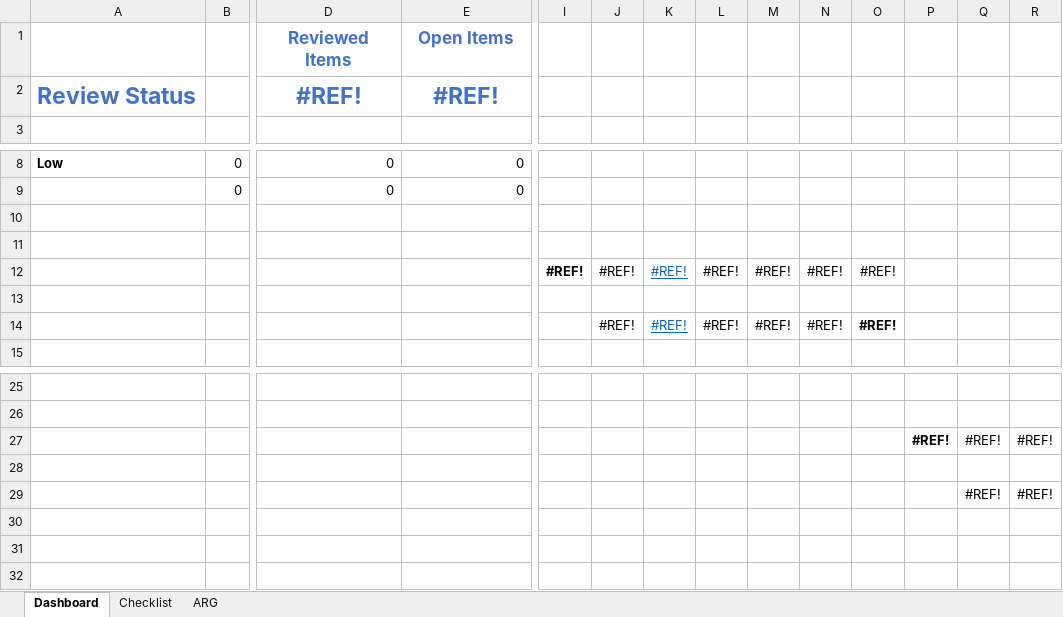
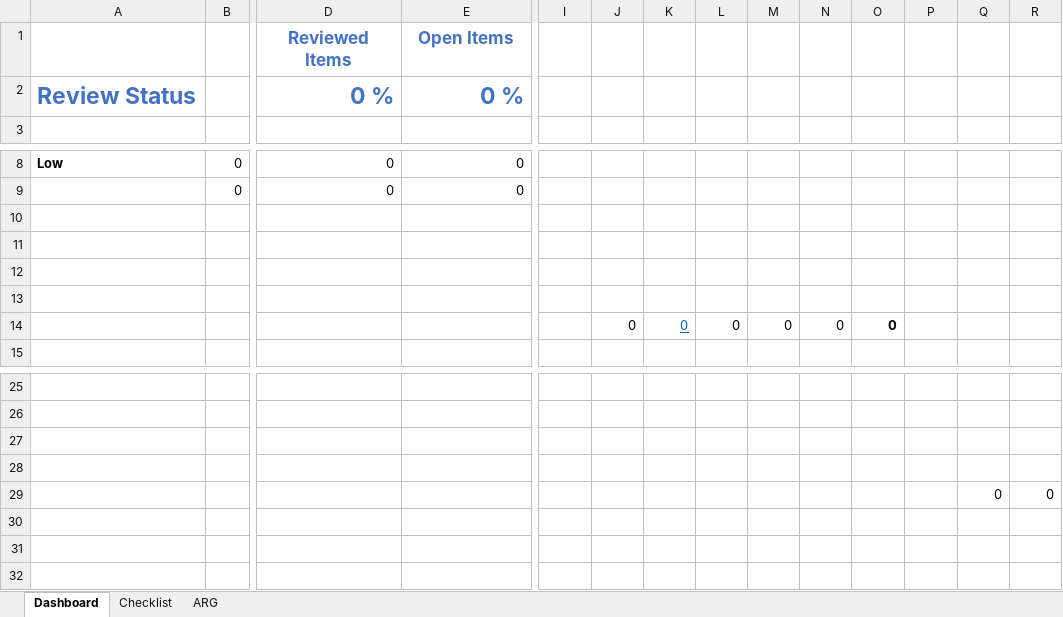
Before and after one commit to Azure/review-checklists, an Excel workbook: spreadsheet/review_checklist.xlsm, sheet Dashboard, drawn as a sheet; only a part is shown, gaps mark what is left out; values as stored, in another font and other column widths than the file's, no borders; charts and pictures and conditional formats not drawn; removed rows and columns are numbered as before the commit, all else as after; rows hold the shown columns only; the diff names each change by its address in the sheet, - before the commit and + after, or states it on an @@ line.

Commit message:
fixed dashboard

```diff
--- a/spreadsheet/review_checklist.xlsm (sheet Dashboard)
+++ b/spreadsheet/review_checklist.xlsm (sheet Dashboard)
-D2 (Reviewed Items): #REF!
+D2 (Reviewed Items): 0 %
-D2:E2 alignment: center
+D2:E2 alignment: right
-E2 (Open Items): #REF!
+E2 (Open Items): 0 %
-row 12:  |  |  |  | #REF! | #REF! | #REF! | #REF! | #REF! | #REF! | #REF!
-row 13:  |  |  |  |  | #REF! | #REF! | #REF! | #REF! | #REF! | #REF!
+row 13: (empty)
+row 14:  |  |  |  |  | 0 | 0 | 0 | 0 | 0 | 0
-row 27:  |  |  |  |  |  |  |  |  |  |  | #REF! | #REF! | #REF!
-row 28:  |  |  |  |  |  |  |  |  |  |  |  | #REF! | #REF!
+row 28: (empty)
+row 29:  |  |  |  |  |  |  |  |  |  |  |  | 0 | 0
```
Also changed, not shown: formulas that keep their value, charts or pictures.
